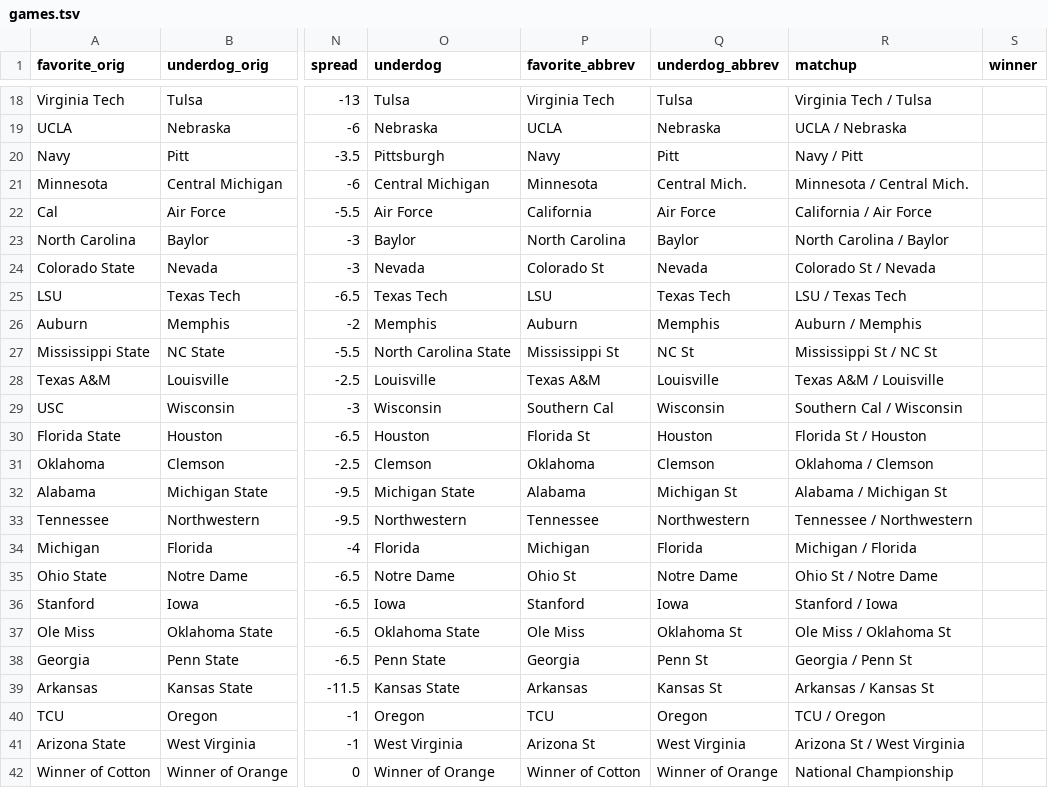
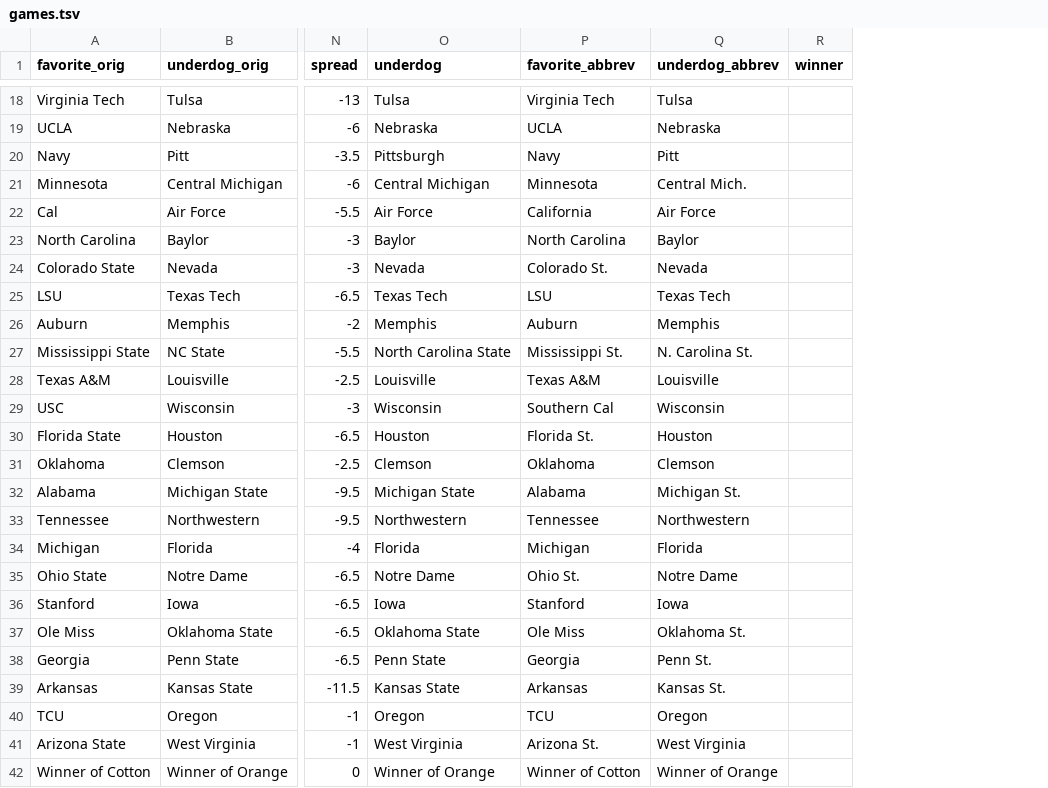
Before and after one commit to rjmorris/bowl_pickem, a TSV file: 2015/data/games.tsv, drawn as a sheet; only a part is shown, gaps mark what is left out; the diff covers the shown part only; the diff names each change by its address in the sheet, - before the commit and + after, or states it on an @@ line.

Commit message:
Adjusted abbreviated team names and removed the matchup column from the games metadata.

```diff
--- a/2015/data/games.tsv
+++ b/2015/data/games.tsv
-column R (matchup), rows 18-42: Virginia Tech / Tulsa | UCLA / Nebraska | Navy / Pitt | Minnesota / Central Mich. | California / Air Force | North Carolina / Baylor | Colorado St / Nevada | LSU / Texas Tech | Auburn / Memphis | Mississippi St / NC St | Texas A&M / Louisville | Southern Cal / Wisconsin | Florida St / Houston | Oklahoma / Clemson | Alabama / Michigan St | Tennessee / Northwestern | Michigan / Florida | Ohio St / Notre Dame | Stanford / Iowa | Ole Miss / Oklahoma St | Georgia / Penn St | Arkansas / Kansas St | TCU / Oregon | Arizona St / West Virginia | National Championship
-P24 (favorite_abbrev): Colorado St
+P24 (favorite_abbrev): Colorado St.
-P27 (favorite_abbrev): Mississippi St
+P27 (favorite_abbrev): Mississippi St.
-Q27 (underdog_abbrev): NC St
+Q27 (underdog_abbrev): N. Carolina St.
-P30 (favorite_abbrev): Florida St
+P30 (favorite_abbrev): Florida St.
-Q32 (underdog_abbrev): Michigan St
+Q32 (underdog_abbrev): Michigan St.
-P35 (favorite_abbrev): Ohio St
+P35 (favorite_abbrev): Ohio St.
-Q37 (underdog_abbrev): Oklahoma St
+Q37 (underdog_abbrev): Oklahoma St.
-Q38 (underdog_abbrev): Penn St
+Q38 (underdog_abbrev): Penn St.
-Q39 (underdog_abbrev): Kansas St
+Q39 (underdog_abbrev): Kansas St.
-P41 (favorite_abbrev): Arizona St
+P41 (favorite_abbrev): Arizona St.
```
Also changed, not shown: 14 edited cells elsewhere in this file, 1 other file.
